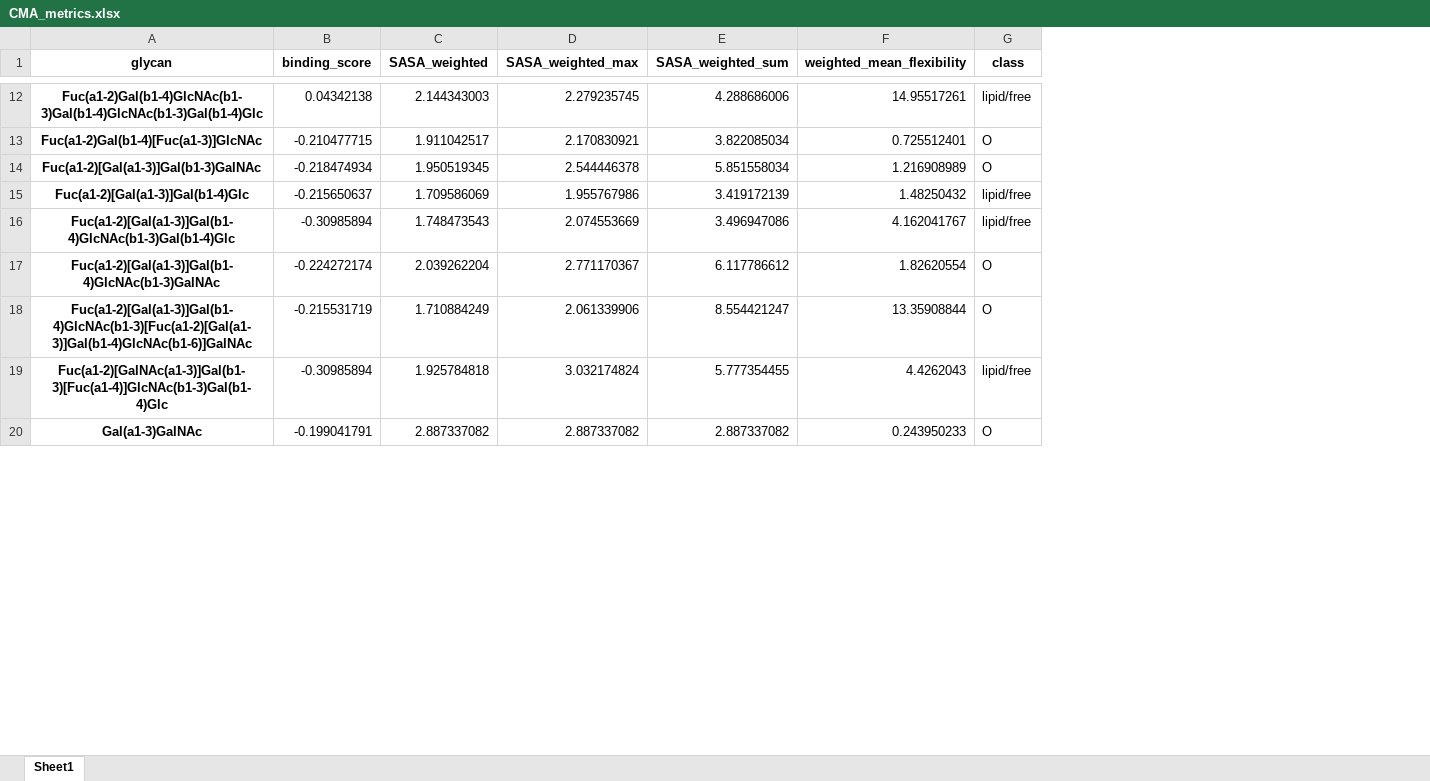
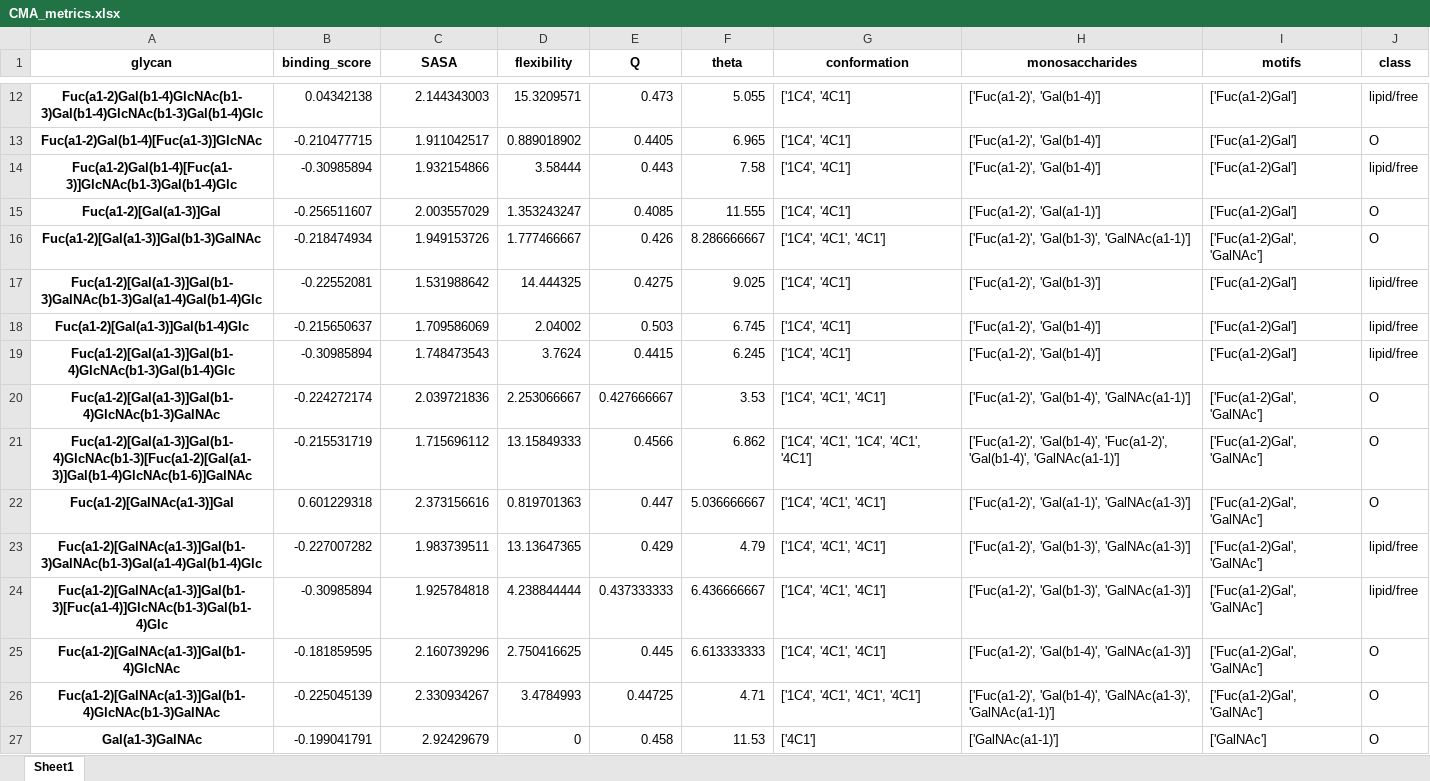
Before and after one commit to zeyak/GlyContact_analyses, an Excel workbook: scripts/correlation/metric_df/CMA_metrics.xlsx, sheet Sheet1, drawn as a sheet; only a part is shown, gaps mark what is left out; values as stored, in another font and other column widths than the file's, no borders; removed rows and columns are numbered as before the commit, all else as after; the diff covers the shown part only; the diff names each change by its address in the sheet, - before the commit and + after, or states it on an @@ line.

```diff
--- a/scripts/correlation/metric_df/CMA_metrics.xlsx (sheet Sheet1)
+++ b/scripts/correlation/metric_df/CMA_metrics.xlsx (sheet Sheet1)
-column D (SASA_weighted_max), rows 12-20: 2.279235745 | 2.170830921 | 2.544446378 | 1.955767986 | 2.074553669 | 2.771170367 | 2.061339906 | 3.032174824 | 2.887337082
-column E (SASA_weighted_sum), rows 12-20: 4.288686006 | 3.822085034 | 5.851558034 | 3.419172139 | 3.496947086 | 6.117786612 | 8.554421247 | 5.777354455 | 2.887337082
-column F (weighted_mean_flexibility), rows 12-20: 14.95517261 | 0.725512401 | 1.216908989 | 1.48250432 | 4.162041767 | 1.82620554 | 13.35908844 | 4.4262043 | 0.243950233
+column D (flexibility), rows 12-13: 15.3209571 | 0.889018902; row 16: 1.777466667; rows 18-21: 2.04002 | 3.7624 | 2.253066667 | 13.15849333; row 24: 4.238844444; row 27: 0
+column E (Q), rows 12-13: 0.473 | 0.4405; row 16: 0.426; rows 18-21: 0.503 | 0.4415 | 0.427666667 | 0.4566; row 24: 0.437333333; row 27: 0.458
+column F (theta), rows 12-13: 5.055 | 6.965; row 16: 8.286666667; rows 18-21: 6.745 | 6.245 | 3.53 | 6.862; row 24: 6.436666667; row 27: 11.53
+column G (conformation), rows 12-13: ['1C4', '4C1'] | ['1C4', '4C1']; row 16: ['1C4', '4C1', '4C1']; rows 18-21: ['1C4', '4C1'] | ['1C4', '4C1'] | ['1C4', '4C1', '4C1'] | ['1C4', '4C1', '1C4', '4C1', '4C1']; row 24: ['1C4', '4C1', '4C1']; row 27: ['4C1']
+column H (monosaccharides), rows 12-13: ['Fuc(a1-2)', 'Gal(b1-4)'] | ['Fuc(a1-2)', 'Gal(b1-4)']; row 16: ['Fuc(a1-2)', 'Gal(b1-3)', 'GalNAc(a1-1)']; rows 18-21: ['Fuc(a1-2)', 'Gal(b1-4)'] | ['Fuc(a1-2)', 'Gal(b1-4)'] | ['Fuc(a1-2)', 'Gal(b1-4)', 'GalNAc(a1-1)'] | ['Fuc(a1-2)', 'Gal(b1-4)', 'Fuc(a1-2)', 'Gal(b1-4)', 'GalNAc(a1-1)']; row 24: ['Fuc(a1-2)', 'Gal(b1-3)', 'GalNAc(a1-3)']; row 27: ['GalNAc(a1-1)']
+column I (motifs), rows 12-13: ['Fuc(a1-2)Gal'] | ['Fuc(a1-2)Gal']; row 16: ['Fuc(a1-2)Gal', 'GalNAc']; rows 18-21: ['Fuc(a1-2)Gal'] | ['Fuc(a1-2)Gal'] | ['Fuc(a1-2)Gal', 'GalNAc'] | ['Fuc(a1-2)Gal', 'GalNAc']; row 24: ['Fuc(a1-2)Gal', 'GalNAc']; row 27: ['GalNAc']
-C1: SASA_weighted
+C1: SASA
+row 14: Fuc(a1-2)Gal(b1-4)[Fuc(a1-3)]GlcNAc(b1-3)Gal(b1-4)Glc | -0.30985894 | 1.932154866 | 3.58444 | 0.443 | 7.58 | ['1C4', '4C1'] | ['Fuc(a1-2)', 'Gal(b1-4)'] | ['Fuc(a1-2)Gal'] | lipid/free
+row 15: Fuc(a1-2)[Gal(a1-3)]Gal | -0.256511607 | 2.003557029 | 1.353243247 | 0.4085 | 11.555 | ['1C4', '4C1'] | ['Fuc(a1-2)', 'Gal(a1-1)'] | ['Fuc(a1-2)Gal'] | O
-C16 (SASA): 1.950519345
+C16 (SASA): 1.949153726
+row 17: Fuc(a1-2)[Gal(a1-3)]Gal(b1-3)GalNAc(b1-3)Gal(a1-4)Gal(b1-4)Glc | -0.22552081 | 1.531988642 | 14.444325 | 0.4275 | 9.025 | ['1C4', '4C1'] | ['Fuc(a1-2)', 'Gal(b1-3)'] | ['Fuc(a1-2)Gal'] | lipid/free
-C20 (SASA): 2.039262204
+C20 (SASA): 2.039721836
-C21 (SASA): 1.710884249
+C21 (SASA): 1.715696112
+row 22: Fuc(a1-2)[GalNAc(a1-3)]Gal | 0.601229318 | 2.373156616 | 0.819701363 | 0.447 | 5.036666667 | ['1C4', '4C1', '4C1'] | ['Fuc(a1-2)', 'Gal(a1-1)', 'GalNAc(a1-3)'] | ['Fuc(a1-2)Gal', 'GalNAc'] | O
+row 23: Fuc(a1-2)[GalNAc(a1-3)]Gal(b1-3)GalNAc(b1-3)Gal(a1-4)Gal(b1-4)Glc | -0.227007282 | 1.983739511 | 13.13647365 | 0.429 | 4.79 | ['1C4', '4C1', '4C1'] | ['Fuc(a1-2)', 'Gal(b1-3)', 'GalNAc(a1-3)'] | ['Fuc(a1-2)Gal', 'GalNAc'] | lipid/free
+row 25: Fuc(a1-2)[GalNAc(a1-3)]Gal(b1-4)GlcNAc | -0.181859595 | 2.160739296 | 2.750416625 | 0.445 | 6.613333333 | ['1C4', '4C1', '4C1'] | ['Fuc(a1-2)', 'Gal(b1-4)', 'GalNAc(a1-3)'] | ['Fuc(a1-2)Gal', 'GalNAc'] | O
+row 26: Fuc(a1-2)[GalNAc(a1-3)]Gal(b1-4)GlcNAc(b1-3)GalNAc | -0.225045139 | 2.330934267 | 3.4784993 | 0.44725 | 4.71 | ['1C4', '4C1', '4C1', '4C1'] | ['Fuc(a1-2)', 'Gal(b1-4)', 'GalNAc(a1-3)', 'GalNAc(a1-1)'] | ['Fuc(a1-2)Gal', 'GalNAc'] | O
-C27 (SASA): 2.887337082
+C27 (SASA): 2.92429679
```
Also changed, not shown: 5 added rows and 19 edited cells elsewhere in this sheet, scripts/correlation/metric_df/AAL_metrics.xlsx, scripts/correlation/metric_df/AOL_metrics.xlsx, 21 other files.
